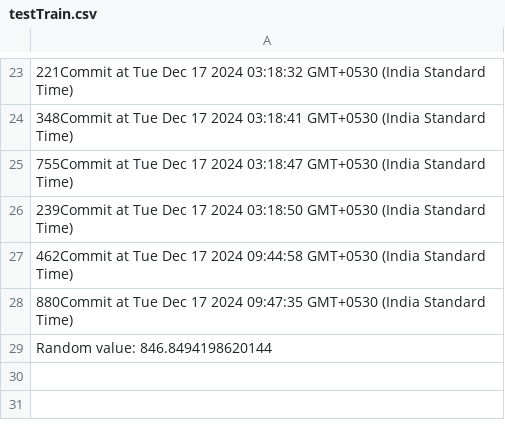
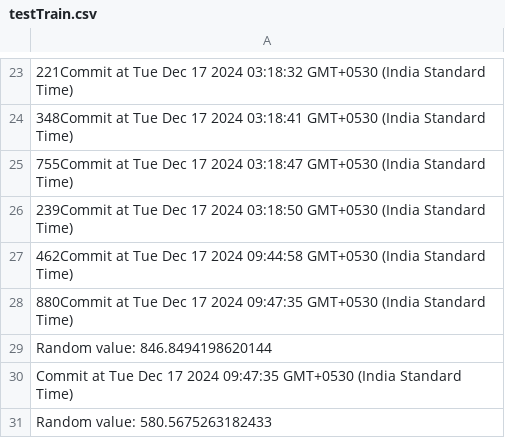
Before and after one commit to SadanandMiskin/disease-prediction, a CSV file: Datasets/testTrain.csv, drawn as a sheet; only a part is shown, gaps mark what is left out; the diff names each change by its address in the sheet, - before the commit and + after, or states it on an @@ line.

```diff
--- a/Datasets/testTrain.csv
+++ b/Datasets/testTrain.csv
+row 30: Commit at Tue Dec 17 2024 09:47:35 GMT+0530 (India Standard Time)
+row 31: Random value: 580.5675263182433
```
